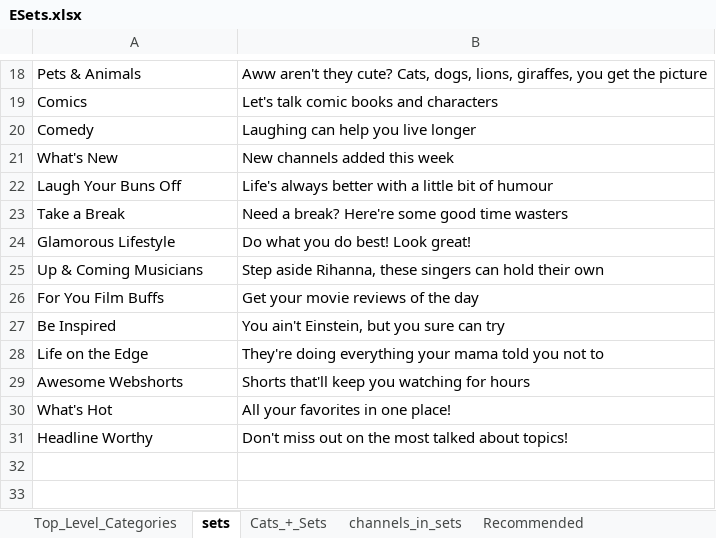
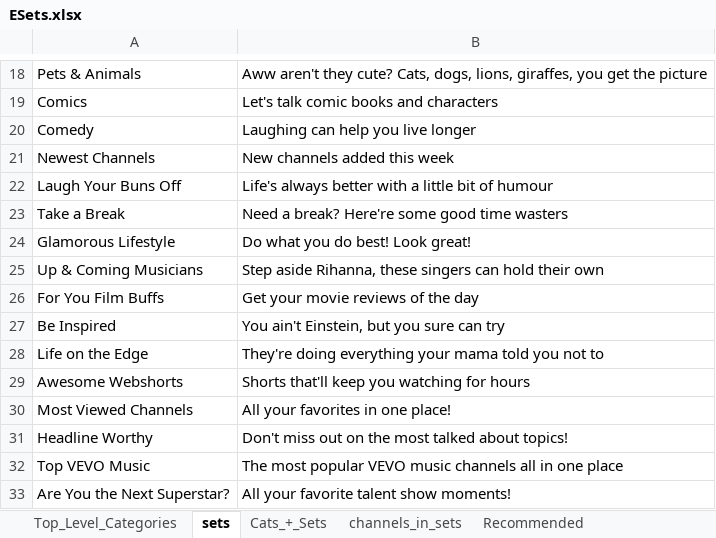
Before and after one commit to 9X9NETWORK/nnvmso, an Excel workbook: war/WEB-INF/views/admin/ESets.xlsx, sheet sets, drawn as a sheet; only a part is shown, gaps mark what is left out; values as stored, in another font and other column widths than the file's, no borders; the diff names each change by its address in the sheet, - before the commit and + after, or states it on an @@ line.

```diff
--- a/war/WEB-INF/views/admin/ESets.xlsx (sheet sets)
+++ b/war/WEB-INF/views/admin/ESets.xlsx (sheet sets)
-A21: What's New
+A21: Newest Channels
-A30: What's Hot
+A30: Most Viewed Channels
+row 32: Top VEVO Music | The most popular VEVO music channels all in one place
+row 33: Are You the Next Superstar? | All your favorite talent show moments!
```
Also changed, not shown: sheet channels_in_sets, sheet Cats_+_Sets, sheet Recommended, war/WEB-INF/views/admin/CSets.xlsx, 10 other files.
